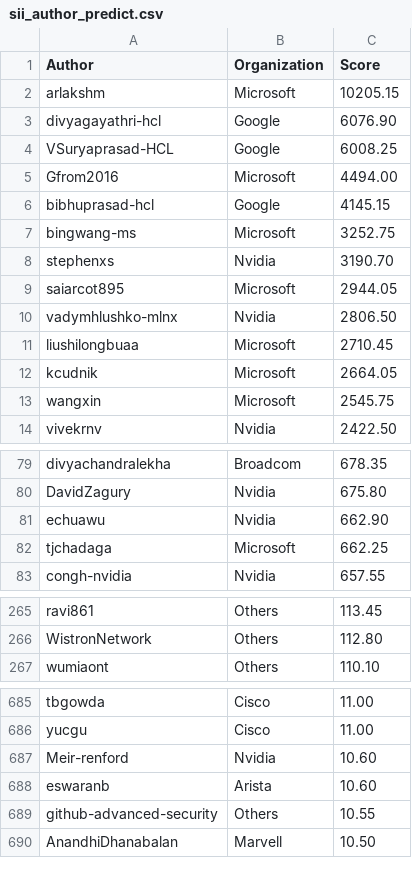
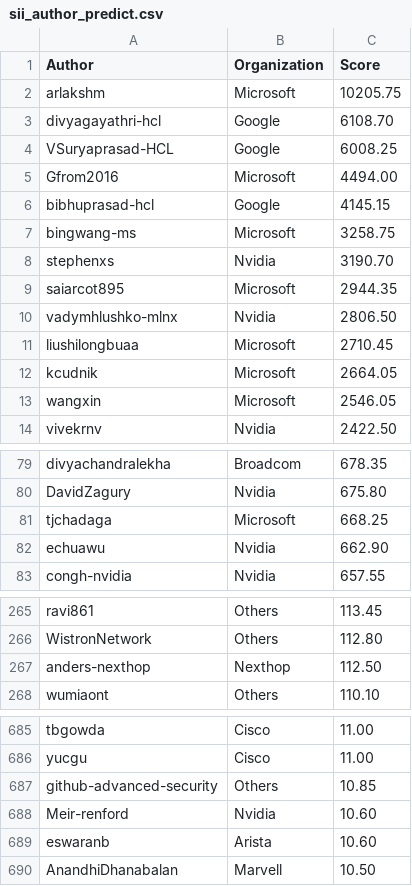
Before and after one commit to sonic-net/sonic-tsc, a CSV file: sii_author_predict.csv, drawn as a sheet; only a part is shown, gaps mark what is left out; the diff covers the shown part only.

Commit message:
[automation] Update Sii Score by azure pipeline.

```diff
--- a/sii_author_predict.csv
+++ b/sii_author_predict.csv
@@ -1,4 +1,4 @@
 Author,Organization,Score
-arlakshm,Microsoft,10205.15
-divyagayathri-hcl,Google,6076.90
+arlakshm,Microsoft,10205.75
+divyagayathri-hcl,Google,6108.70
 VSuryaprasad-HCL,Google,6008.25
@@ -6,5 +6,5 @@ Gfrom2016,Microsoft,4494.00
 bibhuprasad-hcl,Google,4145.15
-bingwang-ms,Microsoft,3252.75
+bingwang-ms,Microsoft,3258.75
 stephenxs,Nvidia,3190.70
-saiarcot895,Microsoft,2944.05
+saiarcot895,Microsoft,2944.35
 vadymhlushko-mlnx,Nvidia,2806.50
@@ -12,3 +12,3 @@ liushilongbuaa,Microsoft,2710.45
 kcudnik,Microsoft,2664.05
-wangxin,Microsoft,2545.75
+wangxin,Microsoft,2546.05
 vivekrnv,Nvidia,2422.50
@@ -80,4 +80,4 @@ divyachandralekha,Broadcom,678.35
 DavidZagury,Nvidia,675.80
+tjchadaga,Microsoft,668.25
 echuawu,Nvidia,662.90
-tjchadaga,Microsoft,662.25
 congh-nvidia,Nvidia,657.55
@@ -266,2 +266,3 @@ ravi861,Others,113.45
 WistronNetwork,Others,112.80
+anders-nexthop,Nexthop,112.50
 wumiaont,Others,110.10
@@ -686,5 +686,5 @@ tbgowda,Cisco,11.00
 yucgu,Cisco,11.00
+github-advanced-security,Others,10.85
 Meir-renford,Nvidia,10.60
 eswaranb,Arista,10.60
-github-advanced-security,Others,10.55
 AnandhiDhanabalan,Marvell,10.50
```
Also changed, not shown: 1 added row, 2 removed rows and 10 edited cells elsewhere in this file, sii_org_predict.csv.
